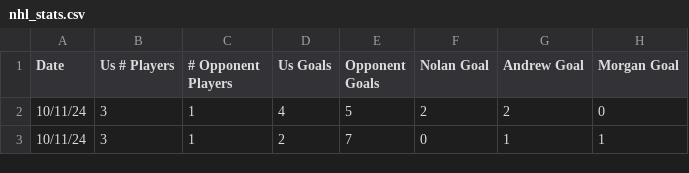
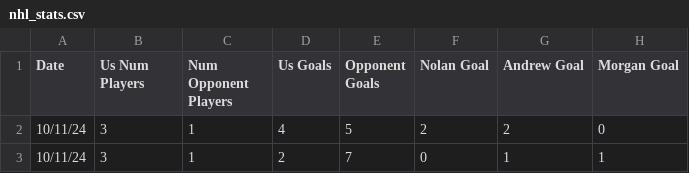
Before and after one commit to morgan-lgtm/gaming-stats, a CSV file: data/nhl_stats.csv, drawn as a sheet; only a part is shown; the diff names each change by its address in the sheet, - before the commit and + after, or states it on an @@ line.

```diff
--- a/data/nhl_stats.csv
+++ b/data/nhl_stats.csv
-B1: Us # Players
+B1: Us Num Players
-C1: # Opponent Players
+C1: Num Opponent Players
```
Also changed, not shown: 4 other files.
